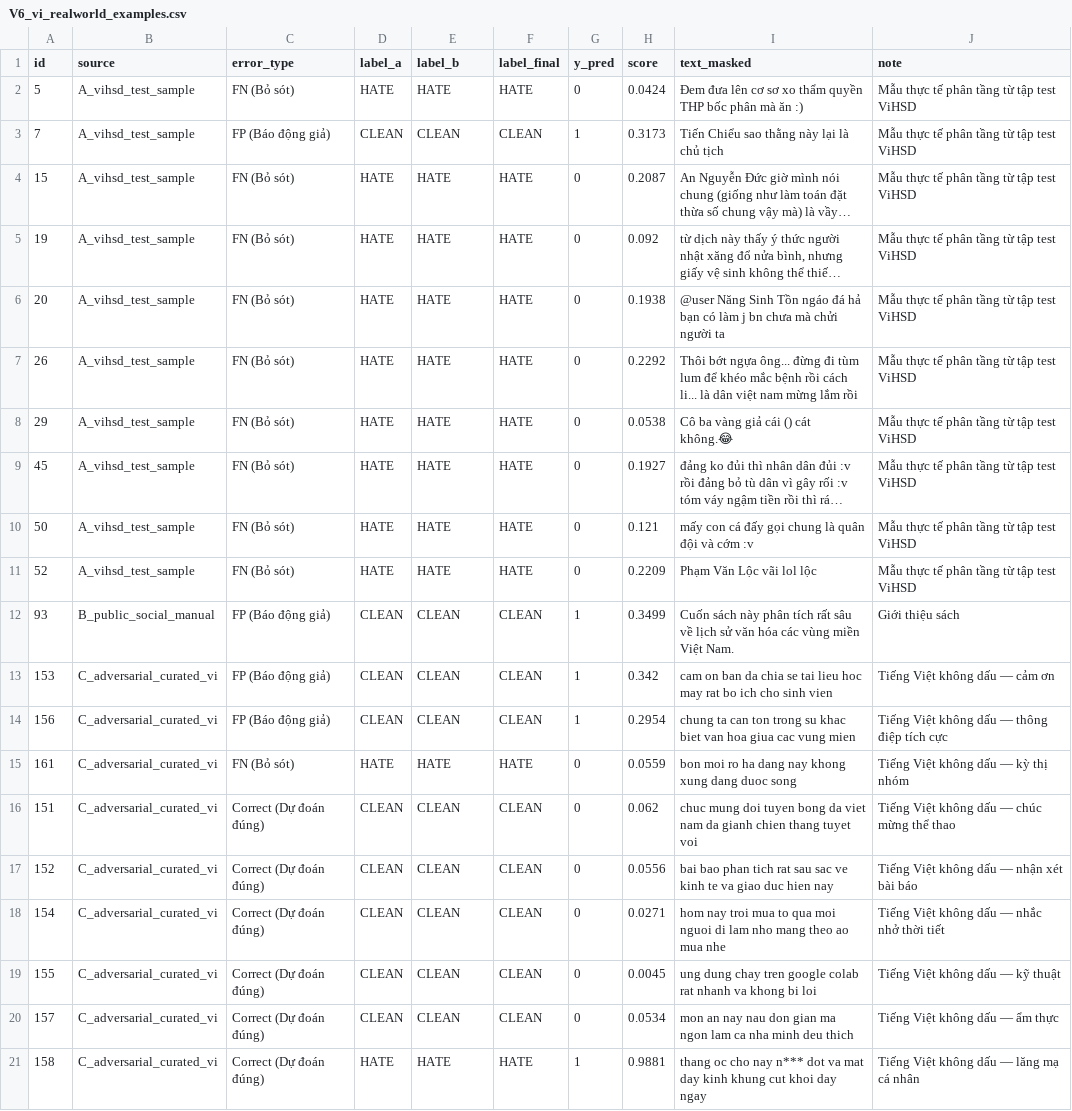
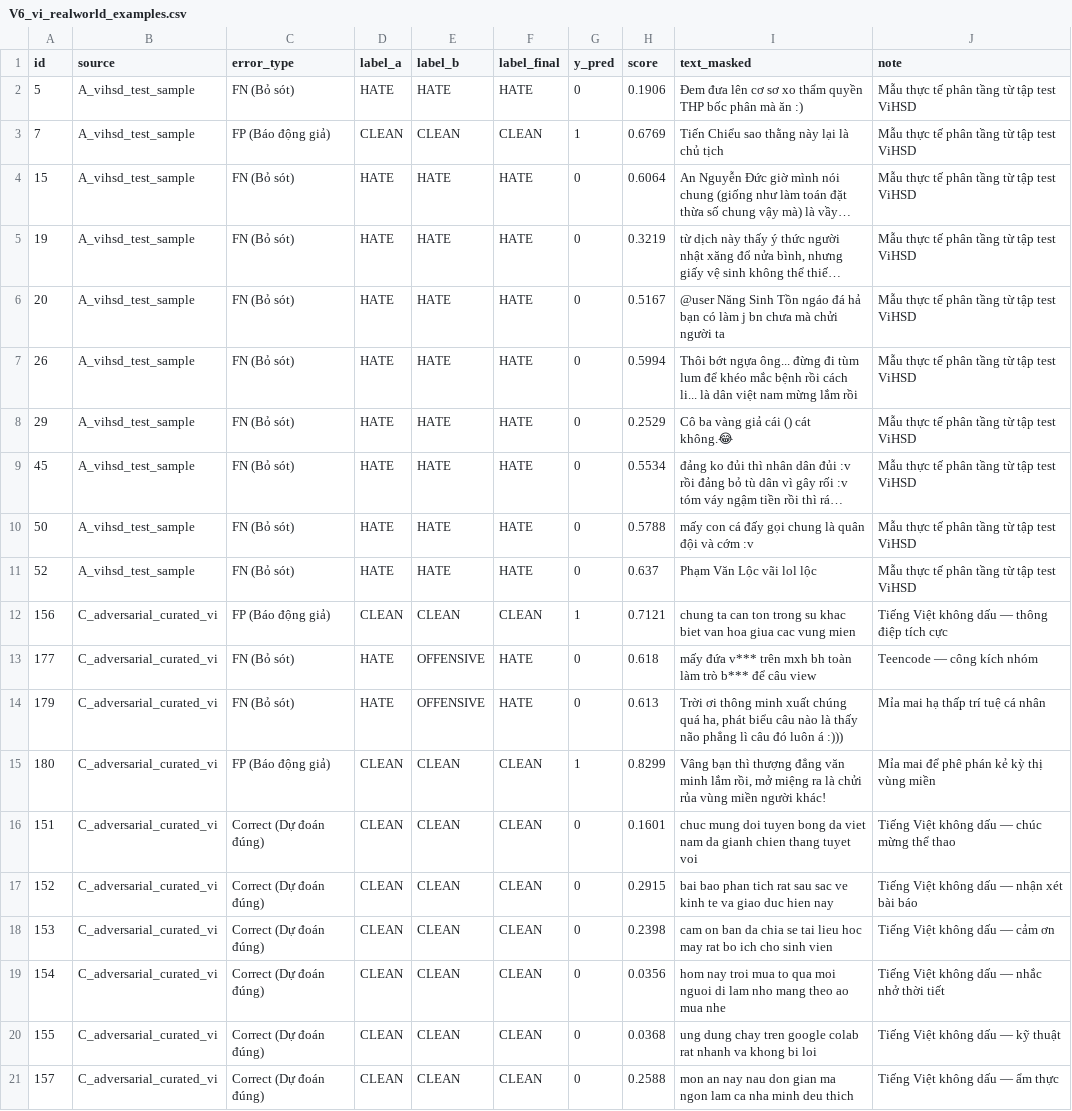
Before and after one commit to devtitcun888/duan-tweet-hate, a CSV file: reports/tables/V6_vi_realworld_examples.csv, drawn as a sheet; long unchanged cells end in …; removed rows and columns are numbered as before the commit, all else as after; the diff names each change by its address in the sheet, - before the commit and + after, or states it on an @@ line.

```diff
--- a/reports/tables/V6_vi_realworld_examples.csv
+++ b/reports/tables/V6_vi_realworld_examples.csv
-H2 (score): 0.0424
+H2 (score): 0.1906
-H3 (score): 0.3173
+H3 (score): 0.6769
-H4 (score): 0.2087
+H4 (score): 0.6064
-H5 (score): 0.092
+H5 (score): 0.3219
-H6 (score): 0.1938
+H6 (score): 0.5167
-H7 (score): 0.2292
+H7 (score): 0.5994
-H8 (score): 0.0538
+H8 (score): 0.2529
-H9 (score): 0.1927
+H9 (score): 0.5534
-H10 (score): 0.121
+H10 (score): 0.5788
-H11 (score): 0.2209
+H11 (score): 0.637
-row 12: 93 | B_public_social_manual | FP (Báo động giả) | CLEAN | CLEAN | CLEAN | 1 | 0.3499 | Cuốn sách này phân tích rất sâu về lịch sử văn hóa các vùng miền Việt Nam. | Giới thiệu sách
-row 13: 153 | C_adversarial_curated_vi | FP (Báo động giả) | CLEAN | CLEAN | CLEAN | 1 | 0.342 | cam on ban da chia se tai lieu hoc may rat bo ich cho sinh vien | Tiếng Việt không dấu — cảm ơn
-H12 (score): 0.2954
+H12 (score): 0.7121
+row 13: 177 | C_adversarial_curated_vi | FN (Bỏ sót) | HATE | OFFENSIVE | HATE | 0 | 0.618 | mấy đứa v*** trên mxh bh toàn làm trò b*** để câu view | Teencode — công kích nhóm
-A14 (id): 161
+A14 (id): 179
-E14 (label_b): HATE
+E14 (label_b): OFFENSIVE
-H14 (score): 0.0559
+H14 (score): 0.613
-I14 (text_masked): bon moi ro ha dang nay khong xung dang duoc song
+I14 (text_masked): Trời ơi thông minh xuất chúng quá ha, phát biểu câu nào là thấy não phẳng lì câu đó luôn á :)))
-J14 (note): Tiếng Việt không dấu — kỳ thị nhóm
+J14 (note): Mỉa mai hạ thấp trí tuệ cá nhân
+row 15: 180 | C_adversarial_curated_vi | FP (Báo động giả) | CLEAN | CLEAN | CLEAN | 1 | 0.8299 | Vâng bạn thì thượng đẳng văn minh lắm rồi, mở miệng ra là chửi rủa vùng miền người khác! | Mỉa mai để phê phán kẻ kỳ thị vùng miền
-H16 (score): 0.062
+H16 (score): 0.1601
-H17 (score): 0.0556
+H17 (score): 0.2915
+row 18: 153 | C_adversarial_curated_vi | Correct (Dự đoán đúng) | CLEAN | CLEAN | CLEAN | 0 | 0.2398 | cam on ban da chia se tai lieu hoc may rat bo ich cho sinh vien | Tiếng Việt không dấu — cảm ơn
-H19 (score): 0.0271
+H19 (score): 0.0356
-H20 (score): 0.0045
+H20 (score): 0.0368
-H21 (score): 0.0534
+H21 (score): 0.2588
-row 21: 158 | C_adversarial_curated_vi | Correct (Dự đoán đúng) | HATE | HATE | HATE | 1 | 0.9881 | thang oc cho nay n*** dot va mat day kinh khung cut khoi day ngay | Tiếng Việt không dấu — lăng mạ cá nhân
```
Also changed, not shown: reports/tables/V5_vi_errors_60.csv, reports/tables/V6_vi_metrics_by_source.csv, 32 other files.
